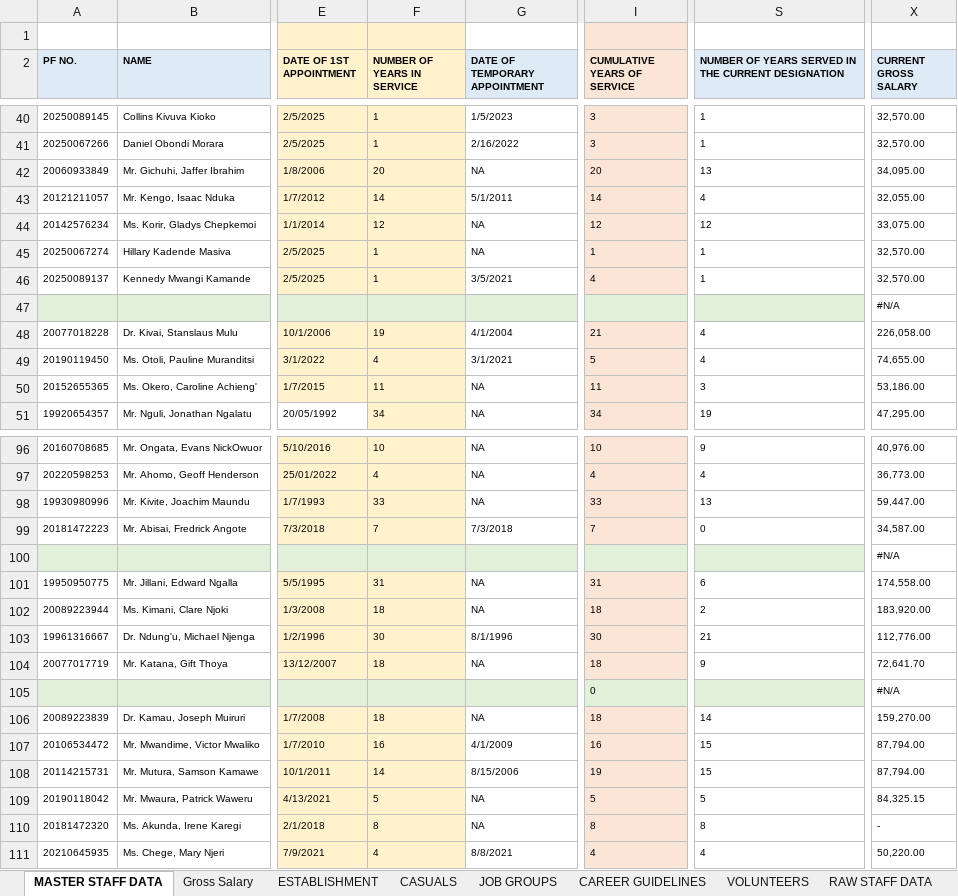
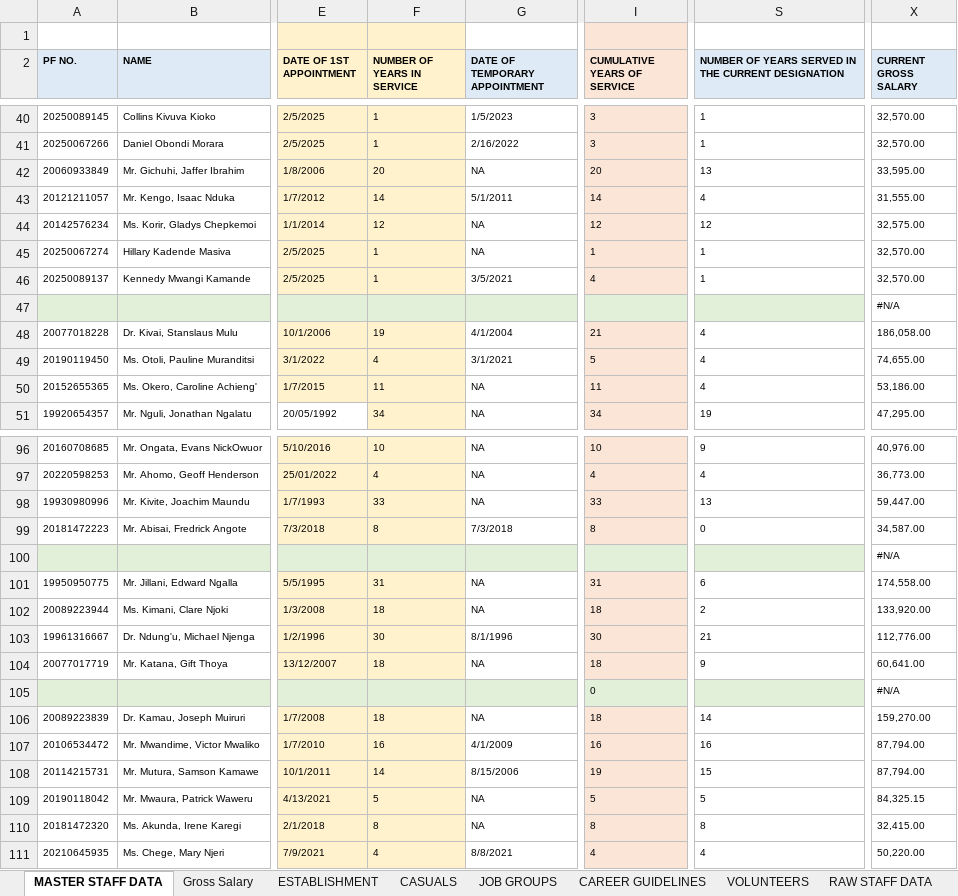
Before and after one commit to MwauraPatrick/DSAS, an Excel workbook: Projects/HR/KIPRE - STAFF DATA CAPTURE_v1_21_06_2026.xlsm, sheet MASTER STAFF DATA, drawn as a sheet; only a part is shown, gaps mark what is left out; values as stored, in another font and other column widths than the file's, no borders; the diff covers the shown part only; the diff names each change by its address in the sheet, - before the commit and + after, or states it on an @@ line.

```diff
--- a/Projects/HR/KIPRE - STAFF DATA CAPTURE_v1_21_06_2026.xlsm (sheet MASTER STAFF DATA)
+++ b/Projects/HR/KIPRE - STAFF DATA CAPTURE_v1_21_06_2026.xlsm (sheet MASTER STAFF DATA)
-X42 (CURRENT GROSS SALARY): 34,095.00
+X42 (CURRENT GROSS SALARY): 33,595.00
-X43 (CURRENT GROSS SALARY): 32,055.00
+X43 (CURRENT GROSS SALARY): 31,555.00
-X44 (CURRENT GROSS SALARY): 33,075.00
+X44 (CURRENT GROSS SALARY): 32,575.00
-X48 (CURRENT GROSS SALARY): 226,058.00
+X48 (CURRENT GROSS SALARY): 186,058.00
-S50: 3
+S50: 4
-F99 (NUMBER OF YEARS IN SERVICE): 7
+F99 (NUMBER OF YEARS IN SERVICE): 8
-I99 (CUMULATIVE YEARS OF SERVICE): 7
+I99 (CUMULATIVE YEARS OF SERVICE): 8
-X102 (CURRENT GROSS SALARY): 183,920.00
+X102 (CURRENT GROSS SALARY): 133,920.00
-X104 (CURRENT GROSS SALARY): 72,641.70
+X104 (CURRENT GROSS SALARY): 60,641.00
-S107: 15
+S107: 16
-X110 (CURRENT GROSS SALARY): -
+X110 (CURRENT GROSS SALARY): 32,415.00
```
Also changed, not shown: 48 edited cells elsewhere in this sheet, sheet Gross Salary, formulas that keep their value, 2 other files.
